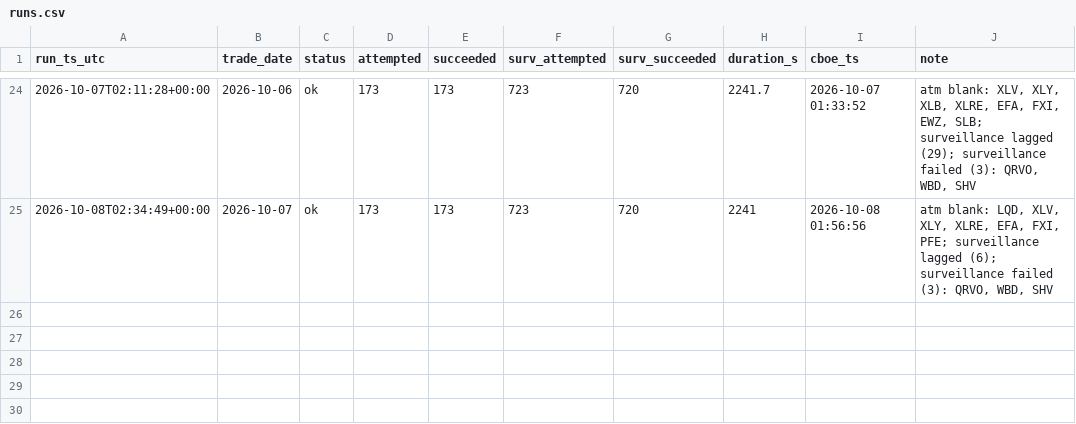
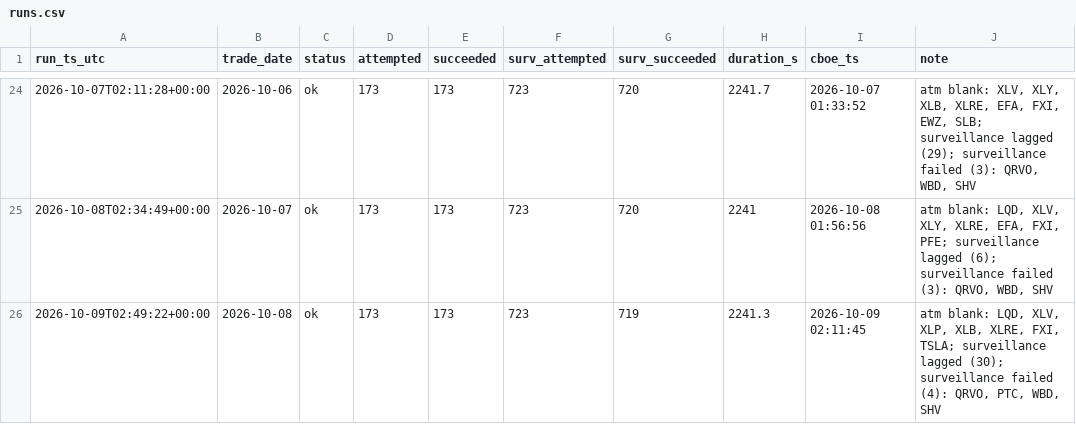
Before and after one commit to danielwlemmon/ivdb, a CSV file: runs.csv, drawn as a sheet; only a part is shown, gaps mark what is left out; the diff names each change by its address in the sheet, - before the commit and + after, or states it on an @@ line.

Commit message:
runs: 2026-10-08 ok

```diff
--- a/runs.csv
+++ b/runs.csv
+row 26: 2026-10-09T02:49:22+00:00 | 2026-10-08 | ok | 173 | 173 | 723 | 719 | 2241.3 | 2026-10-09 02:11:45 | atm blank: LQD, XLV, XLP, XLB, XLRE, FXI, TSLA; surveillance lagged (30); surveillance failed (4): QRVO, PTC, WBD, SHV
```
